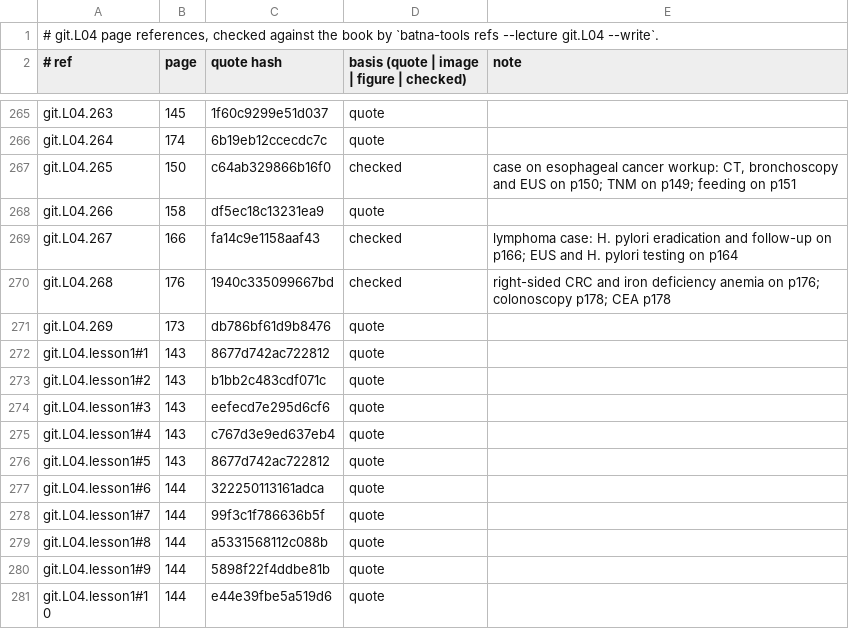
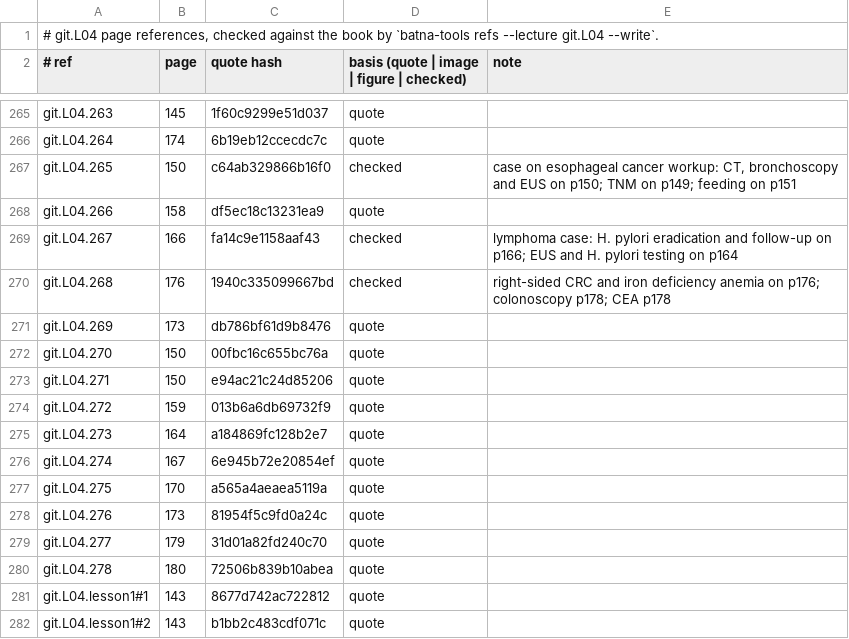
Before and after one commit to MohamedRef/Batna-app, a TSV file: content/book-refs/git/L04.tsv, drawn as a sheet; only a part is shown, gaps mark what is left out; the shorter side is filled out with more unchanged rows.

Commit message:
git.L04: recognition items on the book's pictures (#1154)

```diff
--- a/content/book-refs/git/L04.tsv
+++ b/content/book-refs/git/L04.tsv
@@ -271,2 +271,11 @@ git.L04.268	176	1940c335099667bd	checked	right-sided CRC and iron deficiency ane
 git.L04.269	173	db786bf61d9b8476	quote	
+git.L04.270	150	00fbc16c655bc76a	quote	
+git.L04.271	150	e94ac21c24d85206	quote	
+git.L04.272	159	013b6a6db69732f9	quote	
+git.L04.273	164	a184869fc128b2e7	quote	
+git.L04.274	167	6e945b72e20854ef	quote	
+git.L04.275	170	a565a4aeaea5119a	quote	
+git.L04.276	173	81954f5c9fd0a24c	quote	
+git.L04.277	179	31d01a82fd240c70	quote	
+git.L04.278	180	72506b839b10abea	quote	
 git.L04.lesson1#1	143	8677d742ac722812	quote	
```
Also changed, not shown: 2 other files.
